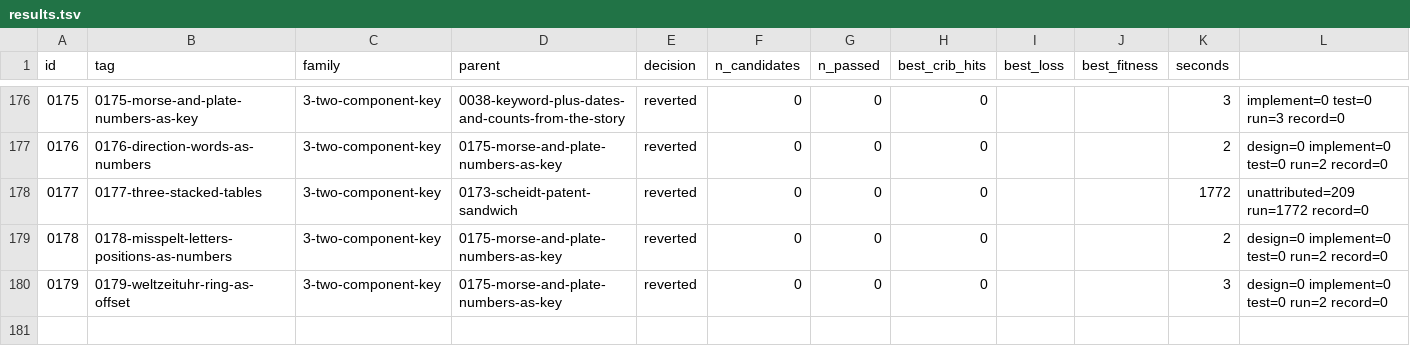
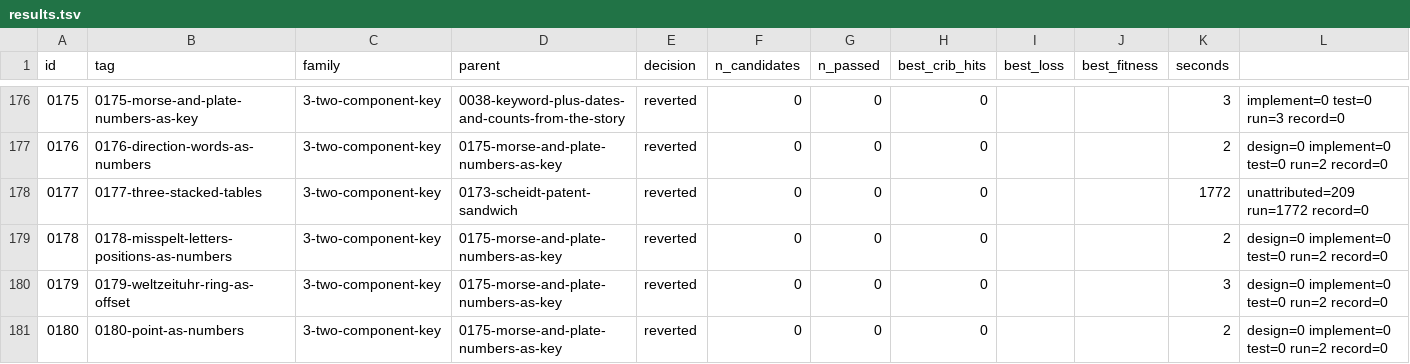
Before and after one commit to akaalias/k4, a TSV file: results.tsv, drawn as a sheet; only a part is shown, gaps mark what is left out; the diff names each change by its address in the sheet, - before the commit and + after, or states it on an @@ line.

Commit message:
exp 0180-point-as-numbers: reverted (0/0 passed gates, best cribs 0/24)
F3.7: 'point' read as the decimal point in K2's six point five, or as punctuation (the copper's four ?, K2's ? and X stops), as the number half of a two-part key, exact
Family: 3-two-component-key
Parent: 0175-morse-and-plate-numbers-as-key
Changed: F3.7 (C15(b)-(d)). 0072 used compass points and the letter's words as keyword alphabets. Here 'point' as numbers: the decimal point in K2's 'six point five' (6 5, 65, 6 0 5) and the coordinates with it (38 57 6 5 77 8 44 and variants; 0024 used their digits); as punctuation: the places of the four ? on the copper (in the 869, by line, within their lines), the ? in K2's plaintext and their gaps, K2's X stops and their gaps. Each forward and reversed, every start, both signs, an unknown word of 1-24 letters, 12 table rules (0175's decider). 'The point' as a place on the grounds needs a survey: blocked.

```diff
--- a/results.tsv
+++ b/results.tsv
+row 181: 0180 | 0180-point-as-numbers | 3-two-component-key | 0175-morse-and-plate-numbers-as-key | reverted | 0 | 0 | 0 |  |  | 2 | design=0 implement=0 test=0 run=2 record=0
```
Also changed, not shown: 5 other files.
